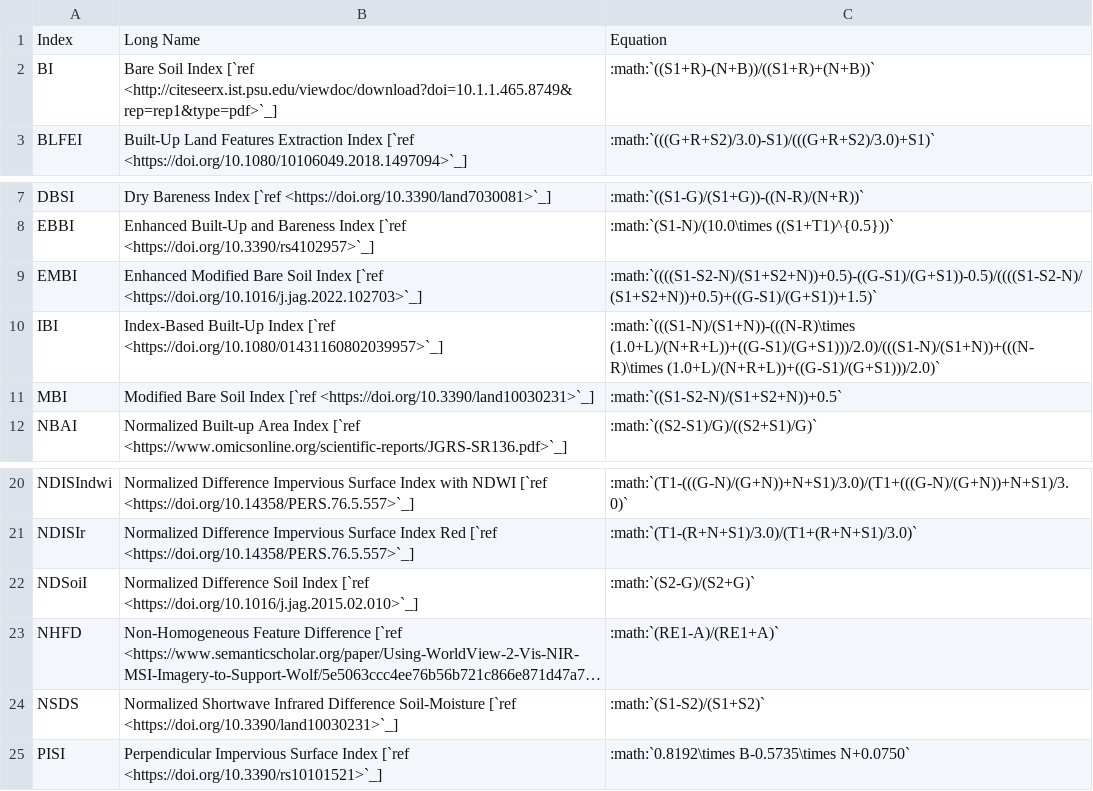
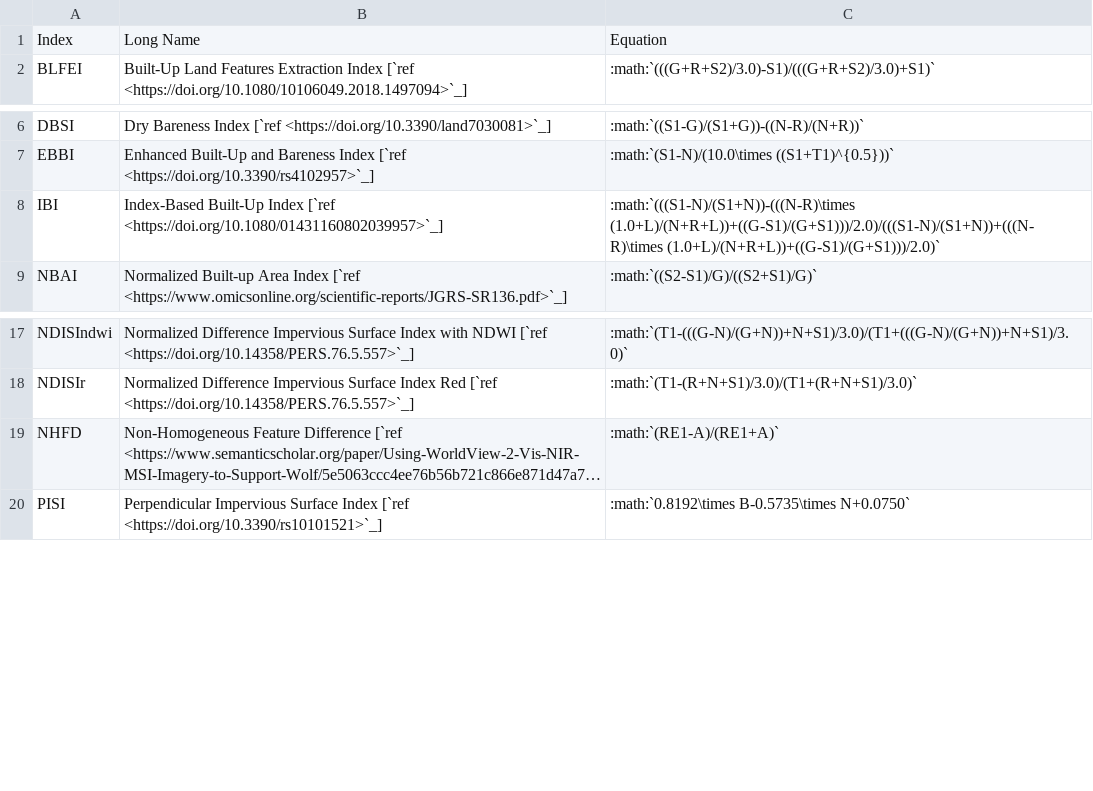
Before and after one commit to awesome-spectral-indices/awesome-spectral-indices, a CSV file: docs/_static/indices_urban.csv, drawn as a sheet; only a part is shown, gaps mark what is left out; long unchanged cells end in …; the diff names each change by its address in the sheet, - before the commit and + after, or states it on an @@ line.

```diff
--- a/docs/_static/indices_urban.csv
+++ b/docs/_static/indices_urban.csv
-row 2: BI | Bare Soil Index [`ref <http://citeseerx.ist.psu.edu/viewdoc/download?doi=10.1.1.465.8749&rep=rep1&type=pdf>`_] | :math:`((S1+R)-(N+B))/((S1+R)+(N+B))`
-row 9: EMBI | Enhanced Modified Bare Soil Index [`ref <https://doi.org/10.1016/j.jag.2022.102703>`_] | :math:`((((S1-S2-N)/(S1+S2+N))+0.5)-((G-S1)/(G+S1))-0.5)/((((S1-S2-N)/(S1+S2+N))+0.5)+((G-S1)/(G+S1))+1.5)`
-row 11: MBI | Modified Bare Soil Index [`ref <https://doi.org/10.3390/land10030231>`_] | :math:`((S1-S2-N)/(S1+S2+N))+0.5`
-row 22: NDSoiI | Normalized Difference Soil Index [`ref <https://doi.org/10.1016/j.jag.2015.02.010>`_] | :math:`(S2-G)/(S2+G)`
-row 24: NSDS | Normalized Shortwave Infrared Difference Soil-Moisture [`ref <https://doi.org/10.3390/land10030231>`_] | :math:`(S1-S2)/(S1+S2)`
```
Also changed, not shown: docs/_static/indices_soil.csv, docs/_static/indices_water.csv, 3 other files.
